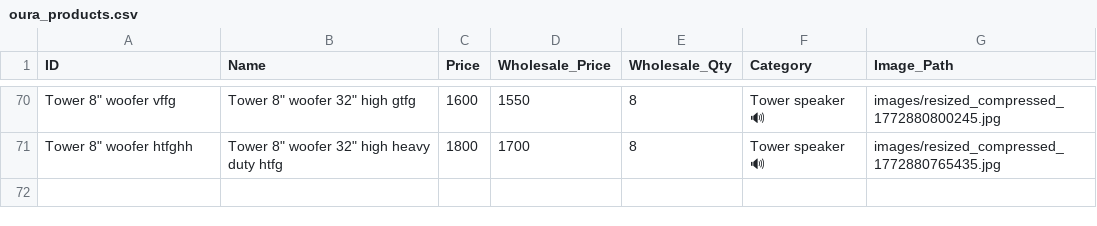
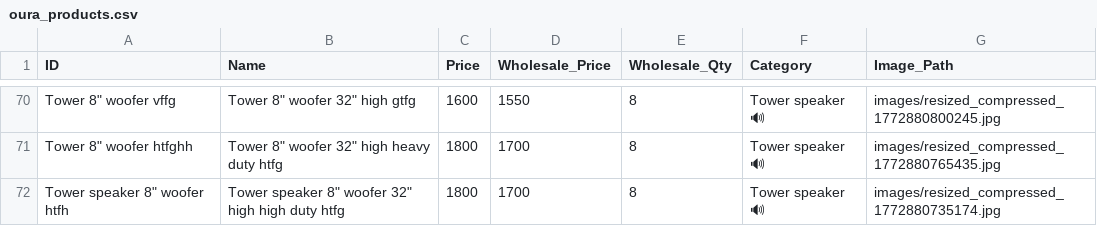
Before and after one commit to shalabhjainsj-glitch/Oura, a CSV file: oura_products.csv, drawn as a sheet; only a part is shown, gaps mark what is left out; the diff names each change by its address in the sheet, - before the commit and + after, or states it on an @@ line.

Commit message:
Add product Tower speaker 8" woofer 32" high high duty htfg

```diff
--- a/oura_products.csv
+++ b/oura_products.csv
+row 72: Tower speaker 8" woofer htfh | Tower speaker 8" woofer 32" high high duty htfg | 1800 | 1700 | 8 | Tower speaker 🔊 | images/resized_compressed_1772880735174.jpg
```
